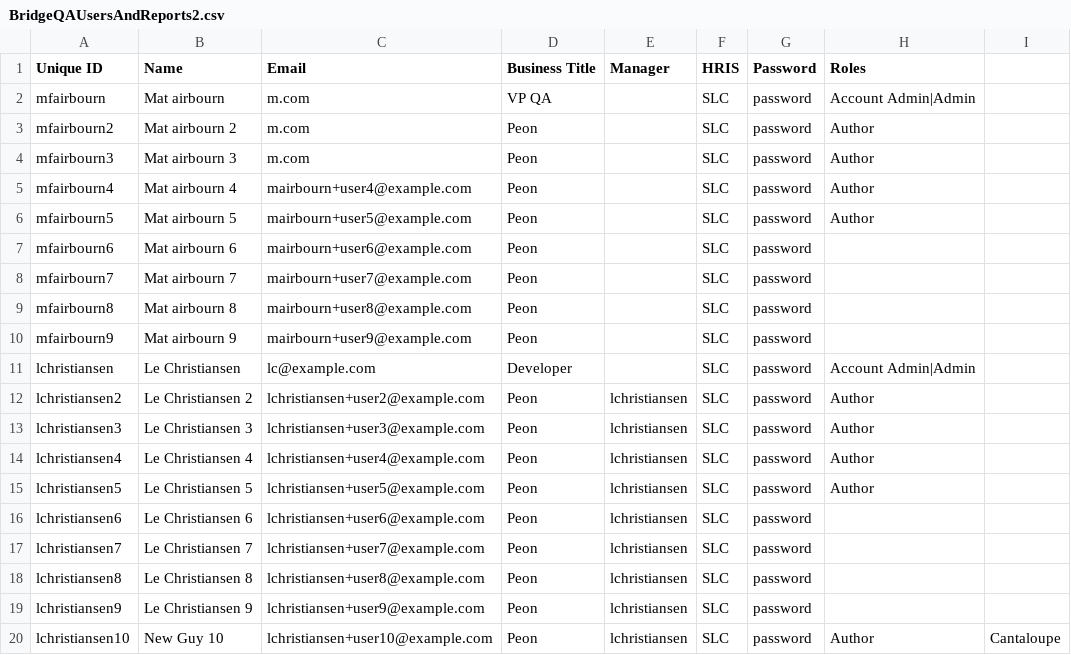
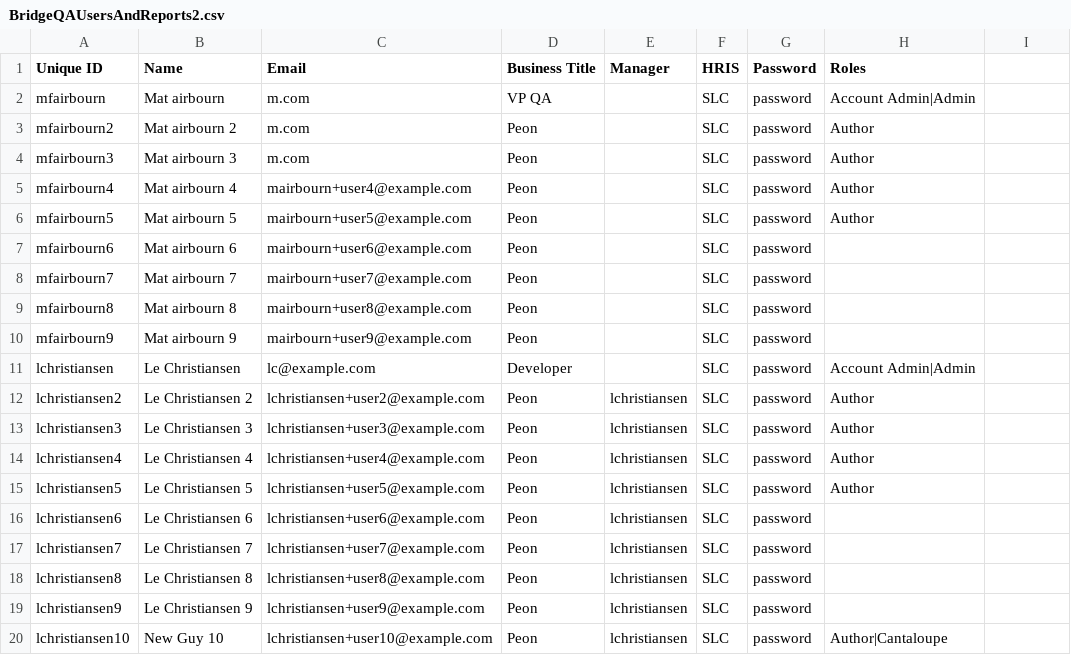
Before and after one commit to johnnyle24/lightbike, a CSV file: BridgeQAUsersAndReports2.csv, drawn as a sheet.

Commit message:
Update BridgeQAUsersAndReports2.csv

```diff
--- a/BridgeQAUsersAndReports2.csv
+++ b/BridgeQAUsersAndReports2.csv
@@ -19,2 +19,2 @@ lchristiansen8,Le Christiansen 8,lchristiansen+user8@example.com,Peon,lchristian
 lchristiansen9,Le Christiansen 9,lchristiansen+user9@example.com,Peon,lchristiansen,SLC,password,
-lchristiansen10,New Guy 10,lchristiansen+user10@example.com,Peon,lchristiansen,SLC,password,Author,Cantaloupe
+lchristiansen10,New Guy 10,lchristiansen+user10@example.com,Peon,lchristiansen,SLC,password,Author|Cantaloupe
```
